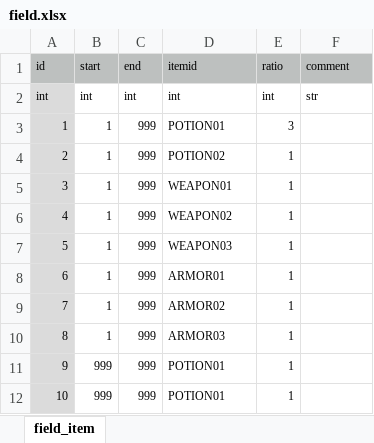
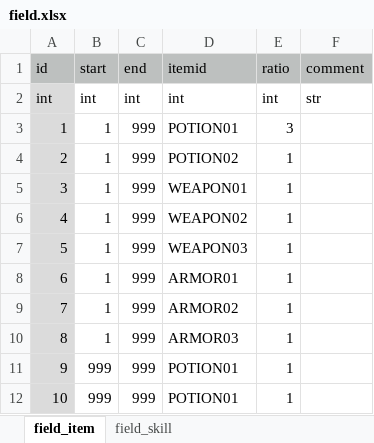
Before and after one commit to syun77/TournRPG, an Excel workbook: docs/field.xlsx, sheet field_item, drawn as a sheet; values as stored, in another font and other column widths than the file's, no borders; the diff names each change by its address in the sheet, - before the commit and + after, or states it on an @@ line.

```diff
--- a/docs/field.xlsx (sheet field_item)
+++ b/docs/field.xlsx (sheet field_item)
+sheet tab: field_skill
@@ A1:F2 text size: larger @@
@@ A3:E12 text size: larger @@
```
Also changed, not shown: 6 other files.
